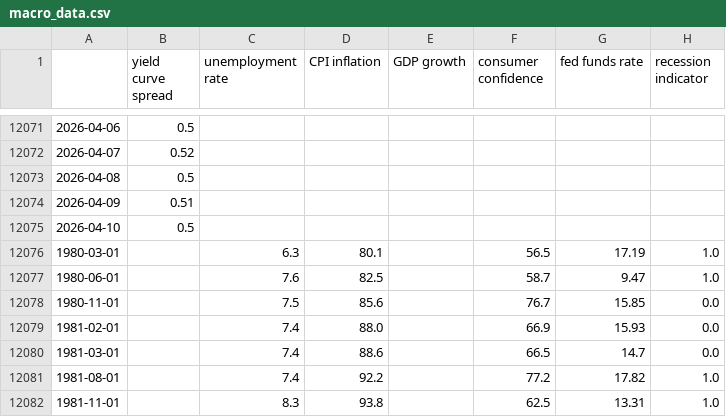
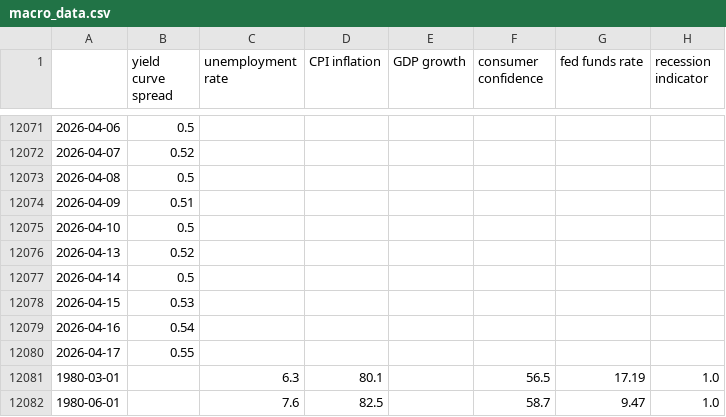
Before and after one commit to MustafaLearnsToCode/recession-indicator, a CSV file: data/raw/macro_data.csv, drawn as a sheet; only a part is shown, gaps mark what is left out; the shorter side is filled out with more unchanged rows.

```diff
--- a/data/raw/macro_data.csv
+++ b/data/raw/macro_data.csv
@@ -12075,2 +12075,7 @@
 2026-04-10,0.5,,,,,,
+2026-04-13,0.52,,,,,,
+2026-04-14,0.5,,,,,,
+2026-04-15,0.53,,,,,,
+2026-04-16,0.54,,,,,,
+2026-04-17,0.55,,,,,,
 1980-03-01,,6.3,80.1,,56.5,17.19,1.0
```
Also changed, not shown: data/macro_data_clean.csv, 2 other files.
